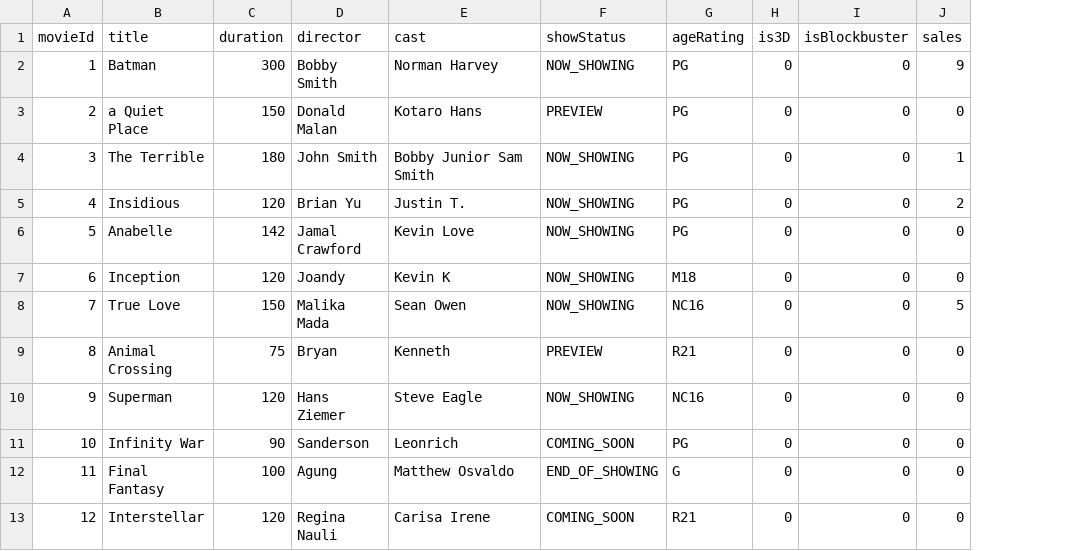
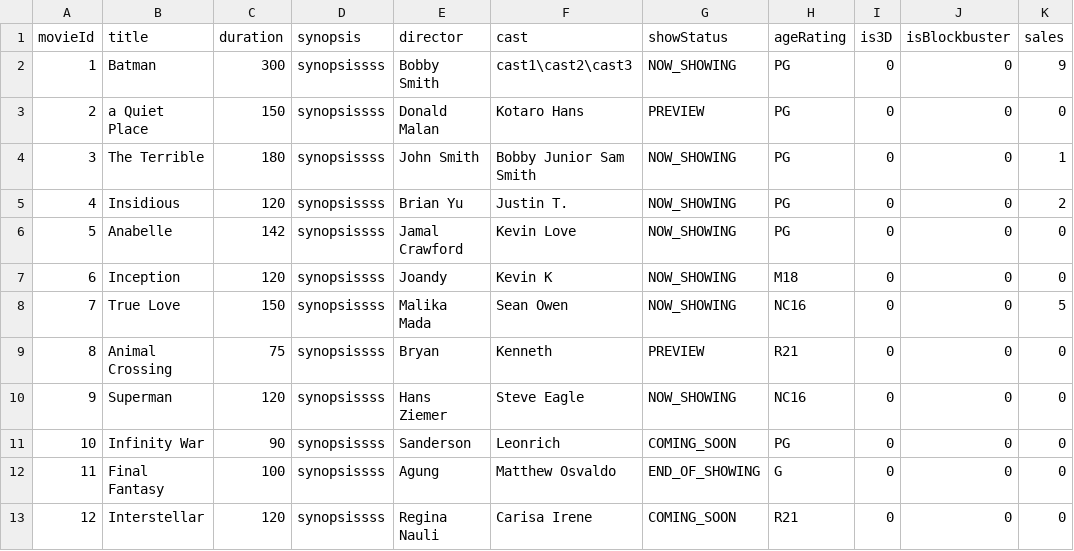
Before and after one commit to michac789/SC2002-MOBLIMA, a CSV file: src/database/Movie/Movies.csv, drawn as a sheet; addresses are those after the commit; the diff names each change by its address in the sheet, - before the commit and + after, or states it on an @@ line.

Commit message:
add synopsis, discount and promo code, etc (see comment for details)

```diff
--- a/src/database/Movie/Movies.csv
+++ b/src/database/Movie/Movies.csv
+column D (synopsis), rows 2-13: all synopsissss
-F2 (cast): Norman Harvey
+F2 (cast): cast1\cast2\cast3
```
Also changed, not shown: src/database/User/MovieGoers.csv, 22 other files.
